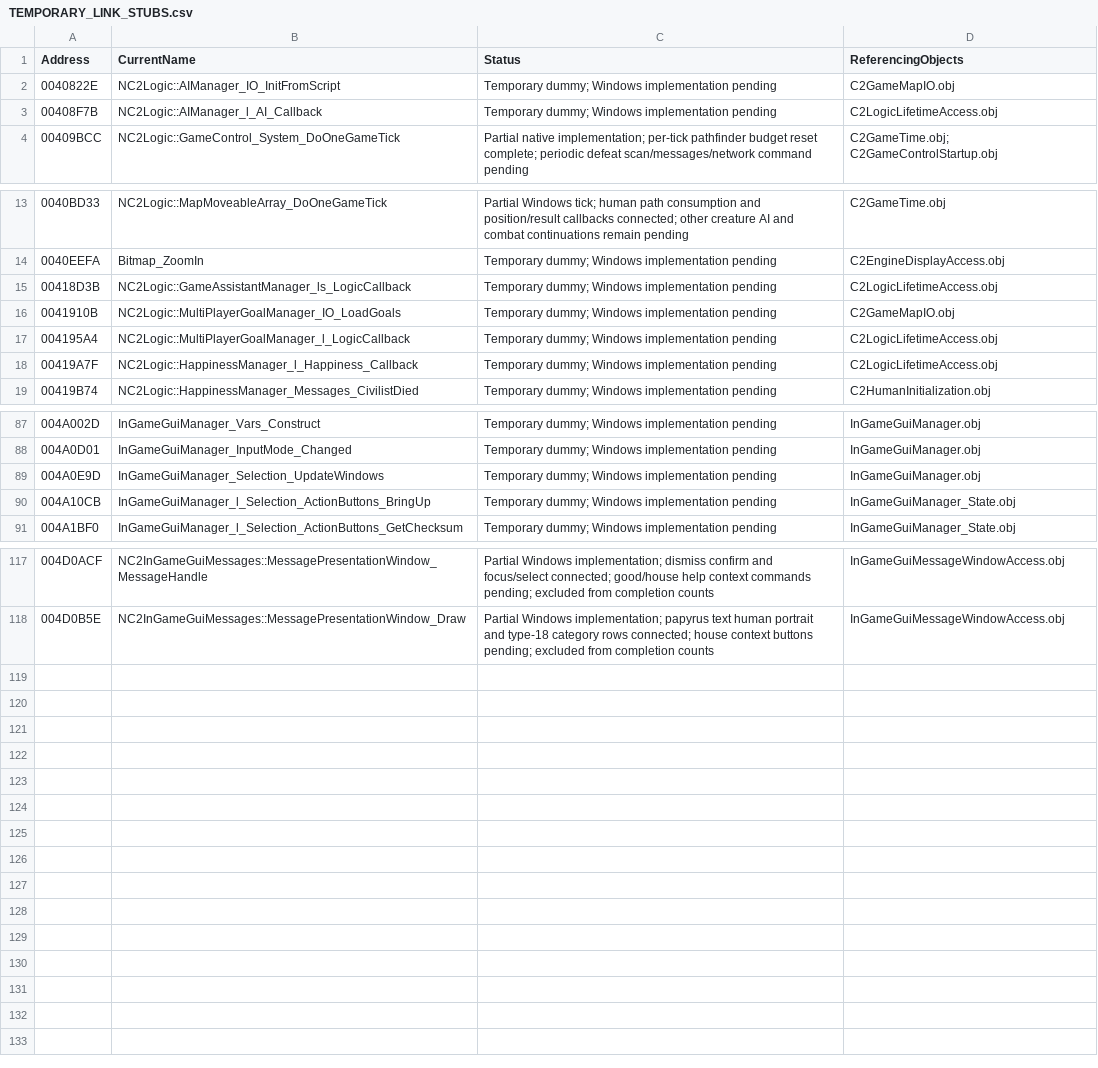
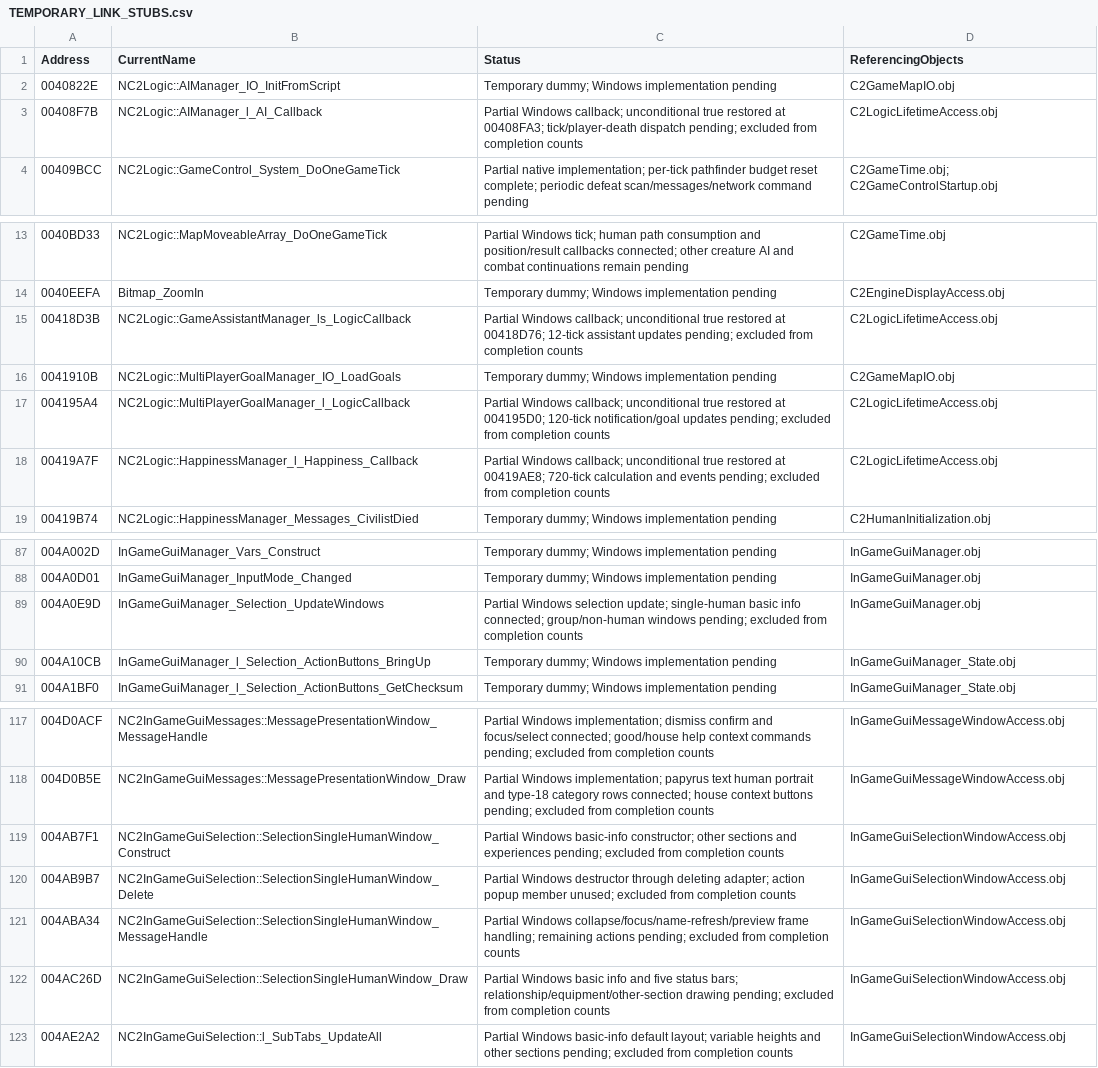
Before and after one commit to HaoJun0823/OpenVikings_cpp, a CSV file: docs/TEMPORARY_LINK_STUBS.csv, drawn as a sheet; only a part is shown, gaps mark what is left out.

```diff
--- a/docs/TEMPORARY_LINK_STUBS.csv
+++ b/docs/TEMPORARY_LINK_STUBS.csv
@@ -2,3 +2,3 @@ Address,CurrentName,Status,ReferencingObjects
 0040822E,NC2Logic::AIManager_IO_InitFromScript,Temporary dummy; Windows implementation pending,C2GameMapIO.obj
-00408F7B,NC2Logic::AIManager_l_AI_Callback,Temporary dummy; Windows implementation pending,C2LogicLifetimeAccess.obj
+00408F7B,NC2Logic::AIManager_l_AI_Callback,Partial Windows callback; unconditional true restored at 00408FA3; tick/player-death dispatch pending; excluded from completion counts,C2LogicLifetimeAccess.obj
 00409BCC,NC2Logic::GameControl_System_DoOneGameTick,Partial native implementation; per-tick pathfinder budget reset complete; periodic defeat scan/messages/network command pending,C2GameTime.obj; C2GameControlStartup.obj
@@ -14,6 +14,6 @@ Address,CurrentName,Status,ReferencingObjects
 0040EEFA,Bitmap_ZoomIn,Temporary dummy; Windows implementation pending,C2EngineDisplayAccess.obj
-00418D3B,NC2Logic::GameAssistantManager_ls_LogicCallback,Temporary dummy; Windows implementation pending,C2LogicLifetimeAccess.obj
+00418D3B,NC2Logic::GameAssistantManager_ls_LogicCallback,Partial Windows callback; unconditional true restored at 00418D76; 12-tick assistant updates pending; excluded from completion counts,C2LogicLifetimeAccess.obj
 0041910B,NC2Logic::MultiPlayerGoalManager_IO_LoadGoals,Temporary dummy; Windows implementation pending,C2GameMapIO.obj
-004195A4,NC2Logic::MultiPlayerGoalManager_l_LogicCallback,Temporary dummy; Windows implementation pending,C2LogicLifetimeAccess.obj
-00419A7F,NC2Logic::HappinessManager_l_Happiness_Callback,Temporary dummy; Windows implementation pending,C2LogicLifetimeAccess.obj
+004195A4,NC2Logic::MultiPlayerGoalManager_l_LogicCallback,Partial Windows callback; unconditional true restored at 004195D0; 120-tick notification/goal updates pending; excluded from completion counts,C2LogicLifetimeAccess.obj
+00419A7F,NC2Logic::HappinessManager_l_Happiness_Callback,Partial Windows callback; unconditional true restored at 00419AE8; 720-tick calculation and events pending; excluded from completion counts,C2LogicLifetimeAccess.obj
 00419B74,NC2Logic::HappinessManager_Messages_CivilistDied,Temporary dummy; Windows implementation pending,C2HumanInitialization.obj
@@ -88,3 +88,3 @@ Address,CurrentName,Status,ReferencingObjects
 004A0D01,InGameGuiManager_InputMode_Changed,Temporary dummy; Windows implementation pending,InGameGuiManager.obj
-004A0E9D,InGameGuiManager_Selection_UpdateWindows,Temporary dummy; Windows implementation pending,InGameGuiManager.obj
+004A0E9D,InGameGuiManager_Selection_UpdateWindows,Partial Windows selection update; single-human basic info connected; group/non-human windows pending; excluded from completion counts,InGameGuiManager.obj
 004A10CB,InGameGuiManager_l_Selection_ActionButtons_BringUp,Temporary dummy; Windows implementation pending,InGameGuiManager_State.obj
@@ -118 +118,6 @@ Address,CurrentName,Status,ReferencingObjects
 004D0B5E,NC2InGameGuiMessages::MessagePresentationWindow_Draw,Partial Windows implementation; papyrus text human portrait and type-18 category rows connected; house context buttons pending; excluded from completion counts,InGameGuiMessageWindowAccess.obj
+004AB7F1,NC2InGameGuiSelection::SelectionSingleHumanWindow_Construct,Partial Windows basic-info constructor; other sections and experiences pending; excluded from completion counts,InGameGuiSelectionWindowAccess.obj
+004AB9B7,NC2InGameGuiSelection::SelectionSingleHumanWindow_Delete,Partial Windows destructor through deleting adapter; action popup member unused; excluded from completion counts,InGameGuiSelectionWindowAccess.obj
+004ABA34,NC2InGameGuiSelection::SelectionSingleHumanWindow_MessageHandle,Partial Windows collapse/focus/name-refresh/preview frame handling; remaining actions pending; excluded from completion counts,InGameGuiSelectionWindowAccess.obj
+004AC26D,NC2InGameGuiSelection::SelectionSingleHumanWindow_Draw,Partial Windows basic info and five status bars; relationship/equipment/other-section drawing pending; excluded from completion counts,InGameGuiSelectionWindowAccess.obj
+004AE2A2,NC2InGameGuiSelection::l_SubTabs_UpdateAll,Partial Windows basic-info default layout; variable heights and other sections pending; excluded from completion counts,InGameGuiSelectionWindowAccess.obj
```
Also changed, not shown: docs/FUNCTION_NAME_MAP.csv, 17 other files.
